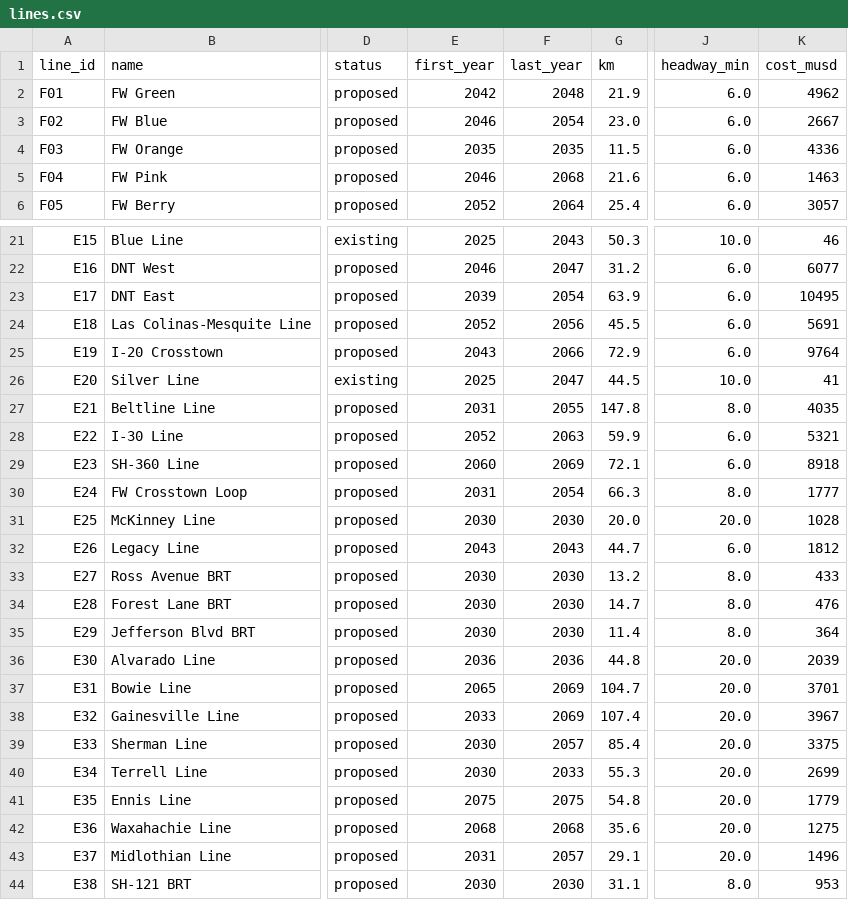
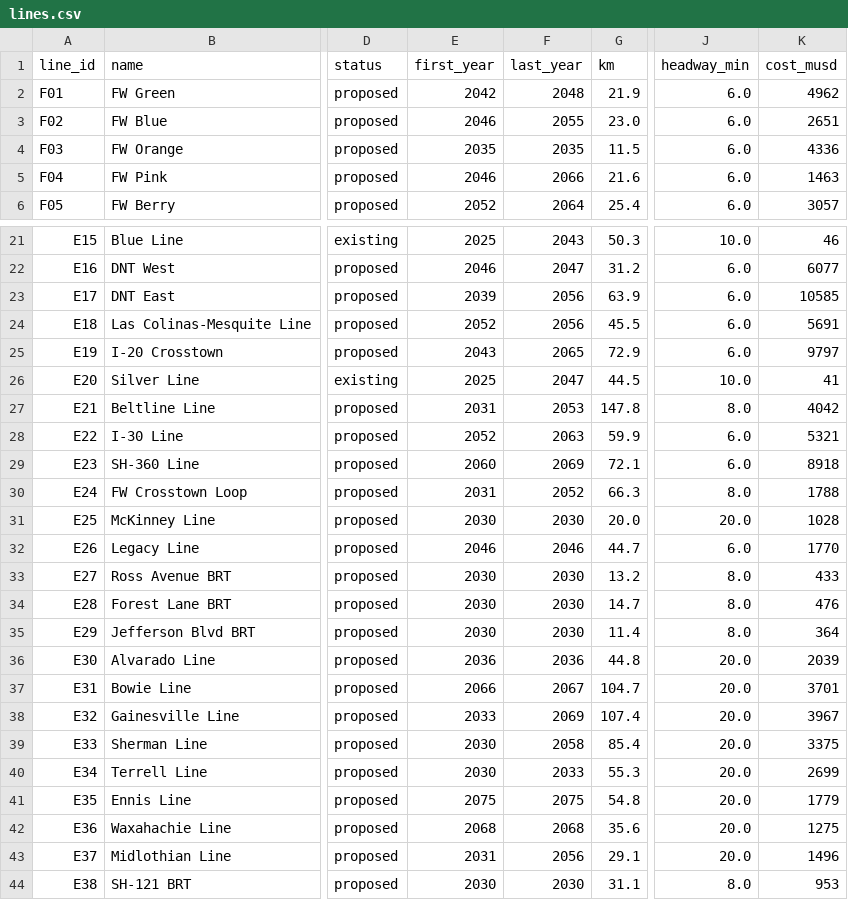
Before and after one commit to dgoodenough/dfw-transit, a CSV file: results/plan/lines.csv, drawn as a sheet; only a part is shown, gaps mark what is left out; the diff names each change by its address in the sheet, - before the commit and + after, or states it on an @@ line.

```diff
--- a/results/plan/lines.csv
+++ b/results/plan/lines.csv
-F3 (last_year): 2054
+F3 (last_year): 2055
-K3 (cost_musd): 2667
+K3 (cost_musd): 2651
-F5 (last_year): 2068
+F5 (last_year): 2066
-F23 (last_year): 2054
+F23 (last_year): 2056
-K23 (cost_musd): 10495
+K23 (cost_musd): 10585
-F25 (last_year): 2066
+F25 (last_year): 2065
-K25 (cost_musd): 9764
+K25 (cost_musd): 9797
-F27 (last_year): 2055
+F27 (last_year): 2053
-K27 (cost_musd): 4035
+K27 (cost_musd): 4042
-F30 (last_year): 2054
+F30 (last_year): 2052
-K30 (cost_musd): 1777
+K30 (cost_musd): 1788
-E32 (first_year): 2043
+E32 (first_year): 2046
-F32 (last_year): 2043
+F32 (last_year): 2046
-K32 (cost_musd): 1812
+K32 (cost_musd): 1770
-E37 (first_year): 2065
+E37 (first_year): 2066
-F37 (last_year): 2069
+F37 (last_year): 2067
-F39 (last_year): 2057
+F39 (last_year): 2058
-F43 (last_year): 2057
+F43 (last_year): 2056
```
Also changed, not shown: results/plan/years.csv, results/right_sized/years.csv, 13 other files.
